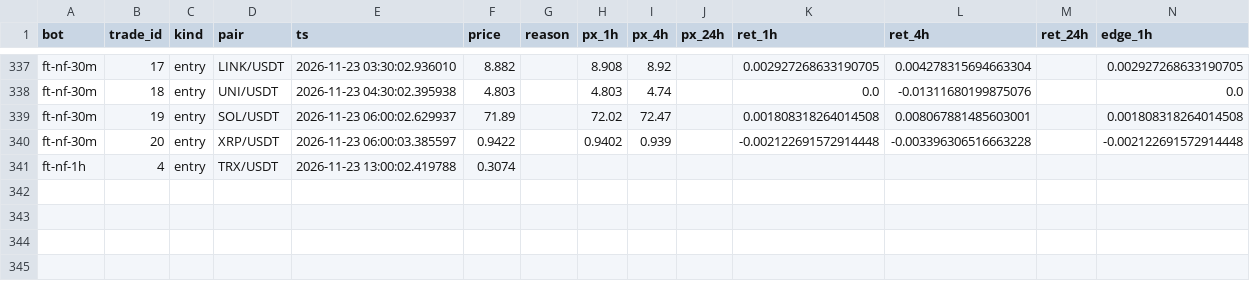
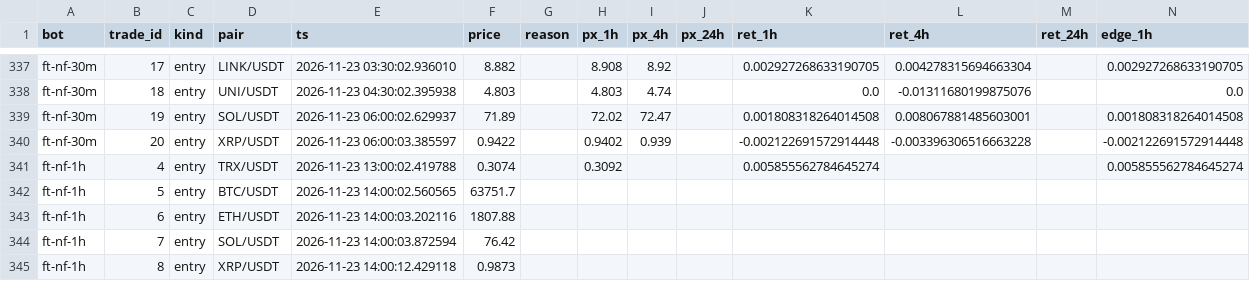
Before and after one commit to ggonzalezorellana/tradingdata, a CSV file: metrics/decisions.csv, drawn as a sheet; only a part is shown, gaps mark what is left out; rows hold the shown columns only; the diff names each change by its address in the sheet, - before the commit and + after, or states it on an @@ line.

```diff
--- a/metrics/decisions.csv
+++ b/metrics/decisions.csv
-H341 (px_1h): (empty)
+H341 (px_1h): 0.3092
-K341 (ret_1h): (empty)
+K341 (ret_1h): 0.005855562784645274
-N341 (edge_1h): (empty)
+N341 (edge_1h): 0.005855562784645274
+row 342: ft-nf-1h | 5 | entry | BTC/USDT | 2026-11-23 14:00:02.560565 | 63751.7
+row 343: ft-nf-1h | 6 | entry | ETH/USDT | 2026-11-23 14:00:03.202116 | 1807.88
+row 344: ft-nf-1h | 7 | entry | SOL/USDT | 2026-11-23 14:00:03.872594 | 76.42
+row 345: ft-nf-1h | 8 | entry | XRP/USDT | 2026-11-23 14:00:12.429118 | 0.9873
```
Also changed, not shown: metrics/balances.csv, trades/ft-nf-1h/orders.csv, 3 other files.
